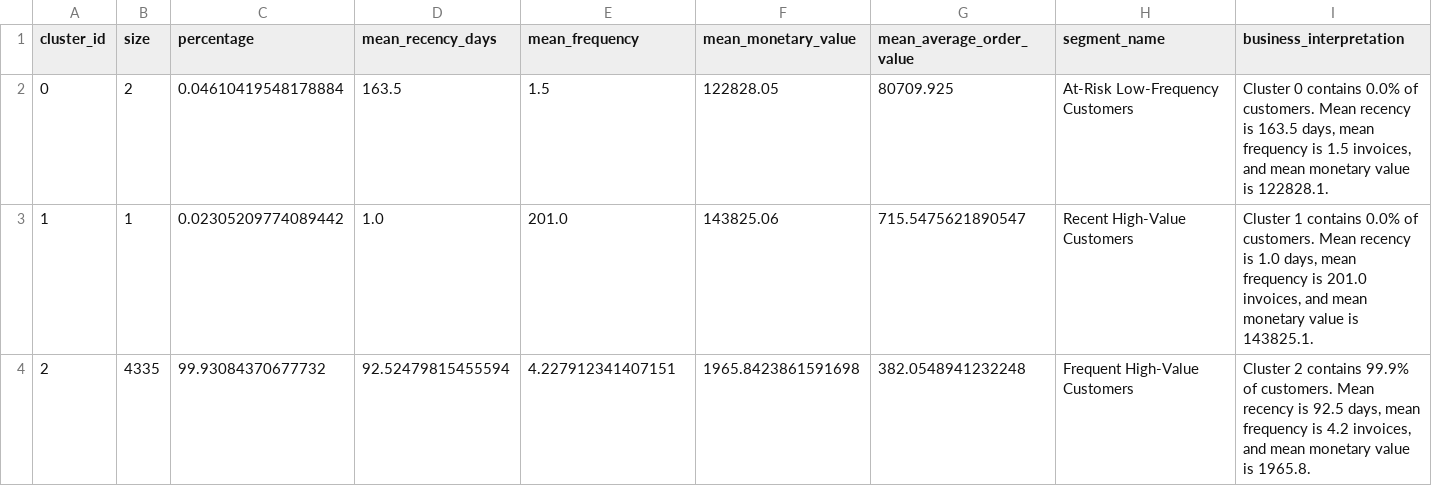
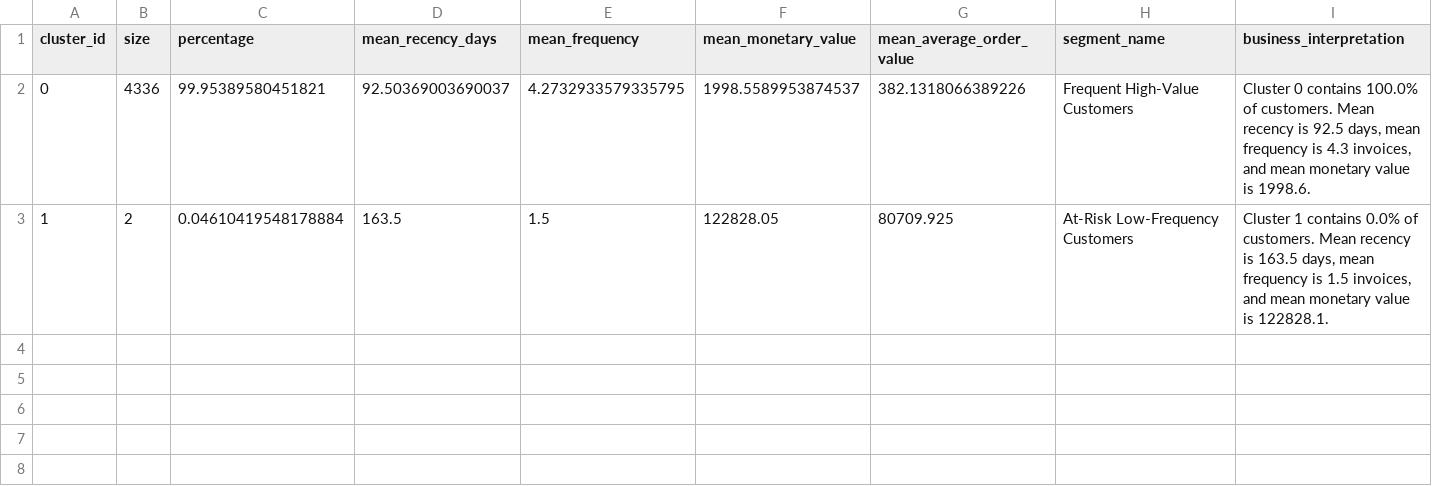
Before and after one commit to Khactruongbol/lap-3, a CSV file: reports/online_retail/tables/cluster_profile.csv, drawn as a sheet.

```diff
--- a/reports/online_retail/tables/cluster_profile.csv
+++ b/reports/online_retail/tables/cluster_profile.csv
@@ -1,4 +1,3 @@
 cluster_id,size,percentage,mean_recency_days,mean_frequency,mean_monetary_value,mean_average_order_value,segment_name,business_interpretation
-0,2,0.04610419548178884,163.5,1.5,122828.05,80709.925,At-Risk Low-Frequency Customers,"Cluster 0 contains 0.0% of customers. Mean recency is 163.5 days, mean frequency is 1.5 invoices, and mean monetary value is 122828.1."
-1,1,0.02305209774089442,1.0,201.0,143825.06,715.5475621890547,Recent High-Value Customers,"Cluster 1 contains 0.0% of customers. Mean recency is 1.0 days, mean frequency is 201.0 invoices, and mean monetary value is 143825.1."
-2,4335,99.93084370677732,92.52479815455594,4.227912341407151,1965.8423861591698,382.0548941232248,Frequent High-Value Customers,"Cluster 2 contains 99.9% of customers. Mean recency is 92.5 days, mean frequency is 4.2 invoices, and mean monetary value is 1965.8."
+0,4336,99.95389580451821,92.50369003690037,4.2732933579335795,1998.5589953874537,382.1318066389226,Frequent High-Value Customers,"Cluster 0 contains 100.0% of customers. Mean recency is 92.5 days, mean frequency is 4.3 invoices, and mean monetary value is 1998.6."
+1,2,0.04610419548178884,163.5,1.5,122828.05,80709.925,At-Risk Low-Frequency Customers,"Cluster 1 contains 0.0% of customers. Mean recency is 163.5 days, mean frequency is 1.5 invoices, and mean monetary value is 122828.1."
```
Also changed, not shown: data/processed/mall_customers_clustered.csv, data/processed/online_retail_rfm_clustered.csv, 37 other files.
